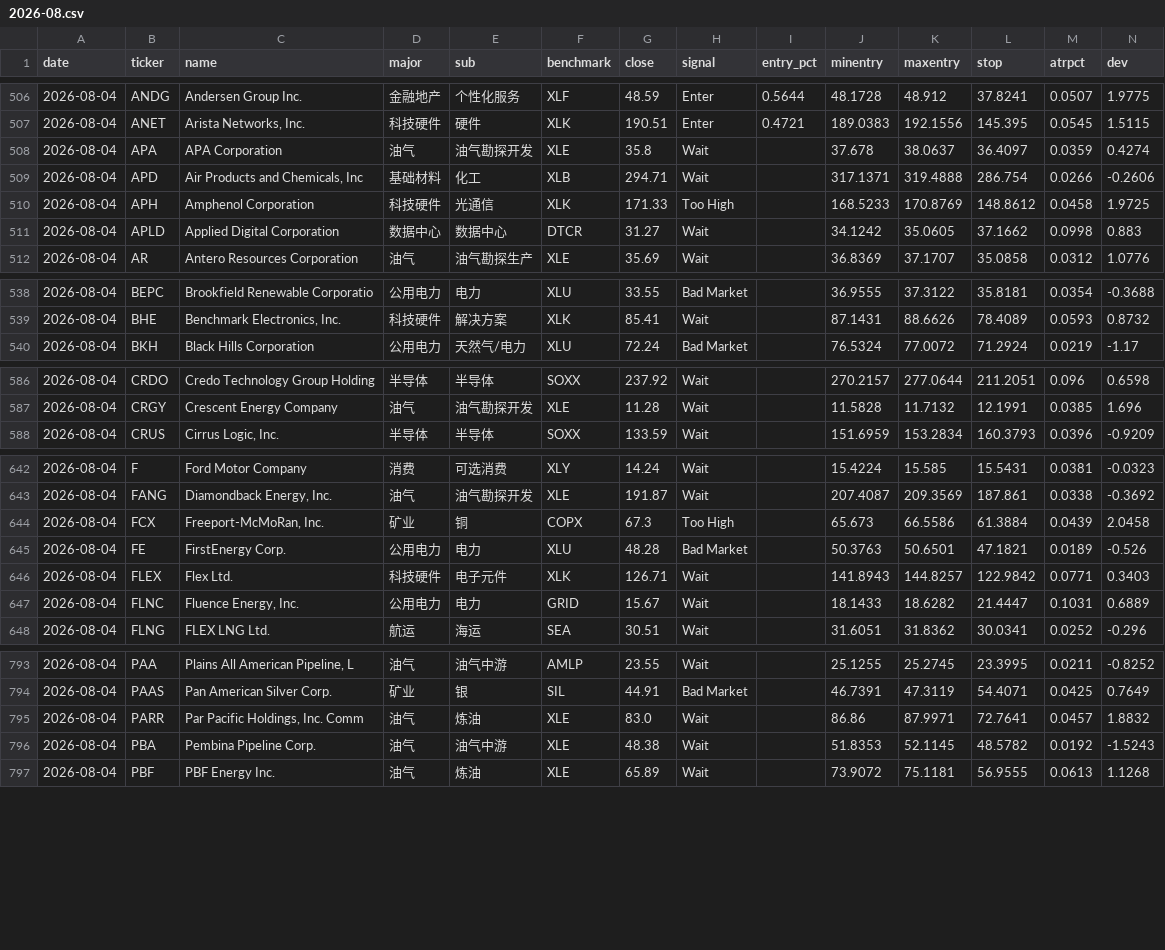
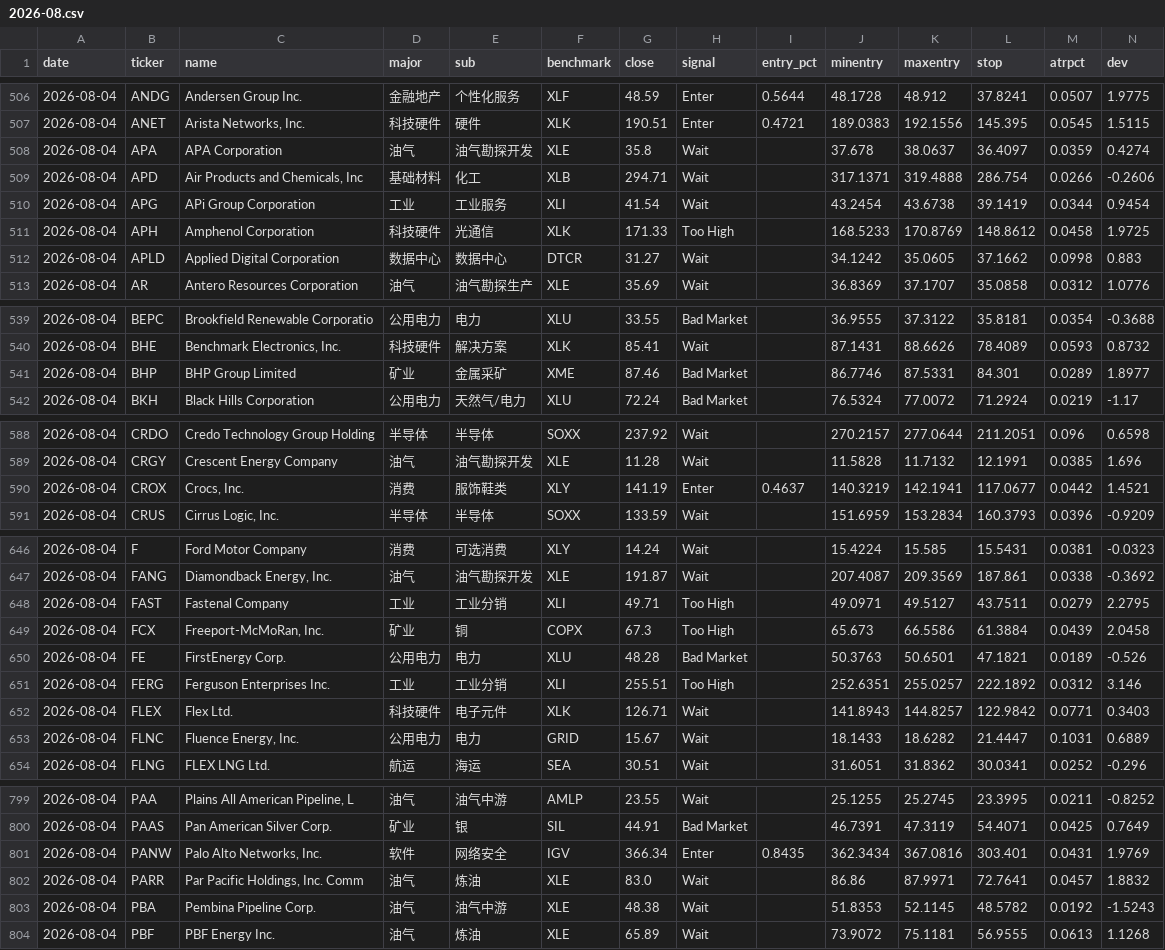
Before and after one commit to coopofficialaaron-cmd/Trend_Tracking_Cld, a CSV file: docs/data/history/2026-08.csv, drawn as a sheet; only a part is shown, gaps mark what is left out; rows hold the shown columns only; the diff covers the shown part only; the diff names each change by its address in the sheet, - before the commit and + after, or states it on an @@ line.

```diff
--- a/docs/data/history/2026-08.csv
+++ b/docs/data/history/2026-08.csv
+row 510: 2026-08-04 | APG | APi Group Corporation | 工业 | 工业服务 | XLI | 41.54 | Wait |  | 43.2454 | 43.6738 | 39.1419 | 0.0344 | 0.9454
+row 541: 2026-08-04 | BHP | BHP Group Limited | 矿业 | 金属采矿 | XME | 87.46 | Bad Market |  | 86.7746 | 87.5331 | 84.301 | 0.0289 | 1.8977
+row 590: 2026-08-04 | CROX | Crocs, Inc. | 消费 | 服饰鞋类 | XLY | 141.19 | Enter | 0.4637 | 140.3219 | 142.1941 | 117.0677 | 0.0442 | 1.4521
+row 648: 2026-08-04 | FAST | Fastenal Company | 工业 | 工业分销 | XLI | 49.71 | Too High |  | 49.0971 | 49.5127 | 43.7511 | 0.0279 | 2.2795
+row 651: 2026-08-04 | FERG | Ferguson Enterprises Inc. | 工业 | 工业分销 | XLI | 255.51 | Too High |  | 252.6351 | 255.0257 | 222.1892 | 0.0312 | 3.146
+row 801: 2026-08-04 | PANW | Palo Alto Networks, Inc. | 软件 | 网络安全 | IGV | 366.34 | Enter | 0.8435 | 362.3434 | 367.0816 | 303.401 | 0.0431 | 1.9769
```
Also changed, not shown: 3 added rows elsewhere in this file, 10 other files.
